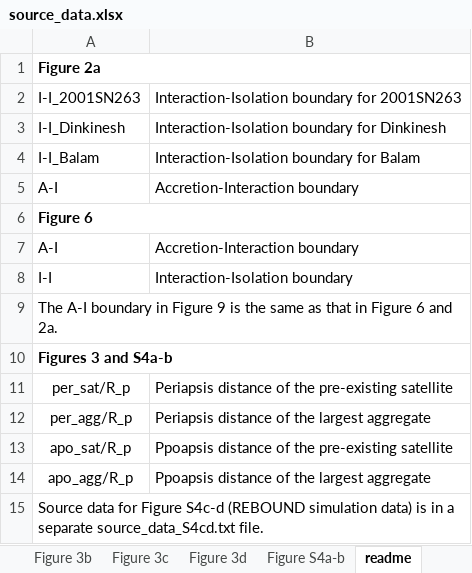
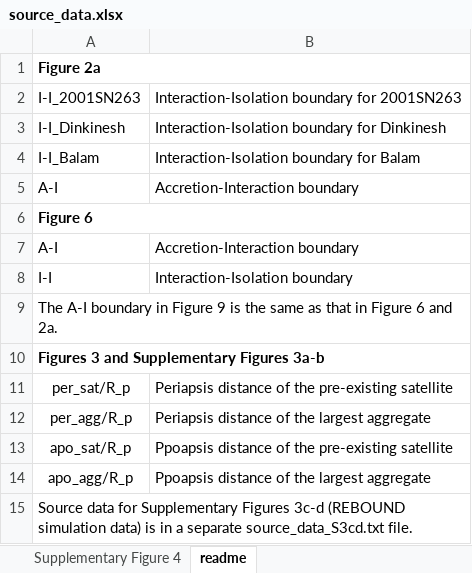
Before and after one commit to wy-dai/Binary_Diversity, an Excel workbook: source_data/source_data.xlsx, sheet readme, drawn as a sheet; values as stored, in another font and other column widths than the file's, no borders; the diff names each change by its address in the sheet, - before the commit and + after, or states it on an @@ line.

```diff
--- a/source_data/source_data.xlsx (sheet readme)
+++ b/source_data/source_data.xlsx (sheet readme)
+sheet tab: Supplementary Figure 4
-A10: Figures 3 and S4a-b
+A10: Figures 3 and Supplementary Figures 3a-b
-A15: …data for Figure S4c-d (REBOUND simulation data) is in a separate source_data_S4cd.txt file.
+A15: …data for Supplementary Figures 3c-d (REBOUND simulation data) is in a separate source_data_S3cd.txt file.
```
Also changed, not shown: other sheet tabs, 1 other file.
